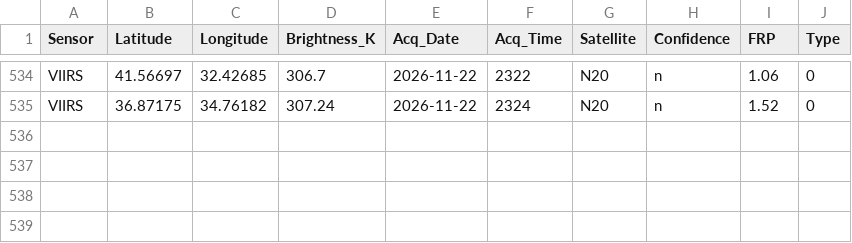
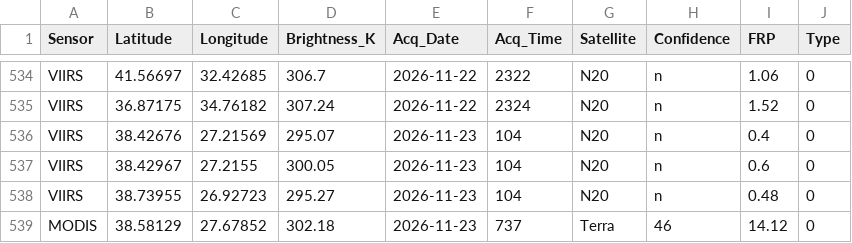
Before and after one commit to ruzgarakar/aerofire, a CSV file: data/processed/live_points.csv, drawn as a sheet; only a part is shown, gaps mark what is left out; the diff names each change by its address in the sheet, - before the commit and + after, or states it on an @@ line.

Commit message:
live data update

```diff
--- a/data/processed/live_points.csv
+++ b/data/processed/live_points.csv
+row 536: VIIRS | 38.42676 | 27.21569 | 295.07 | 2026-11-23 | 104 | N20 | n | 0.4 | 0
+row 537: VIIRS | 38.42967 | 27.2155 | 300.05 | 2026-11-23 | 104 | N20 | n | 0.6 | 0
+row 538: VIIRS | 38.73955 | 26.92723 | 295.27 | 2026-11-23 | 104 | N20 | n | 0.48 | 0
+row 539: MODIS | 38.58129 | 27.67852 | 302.18 | 2026-11-23 | 737 | Terra | 46 | 14.12 | 0
```
Also changed, not shown: 1 other file.
